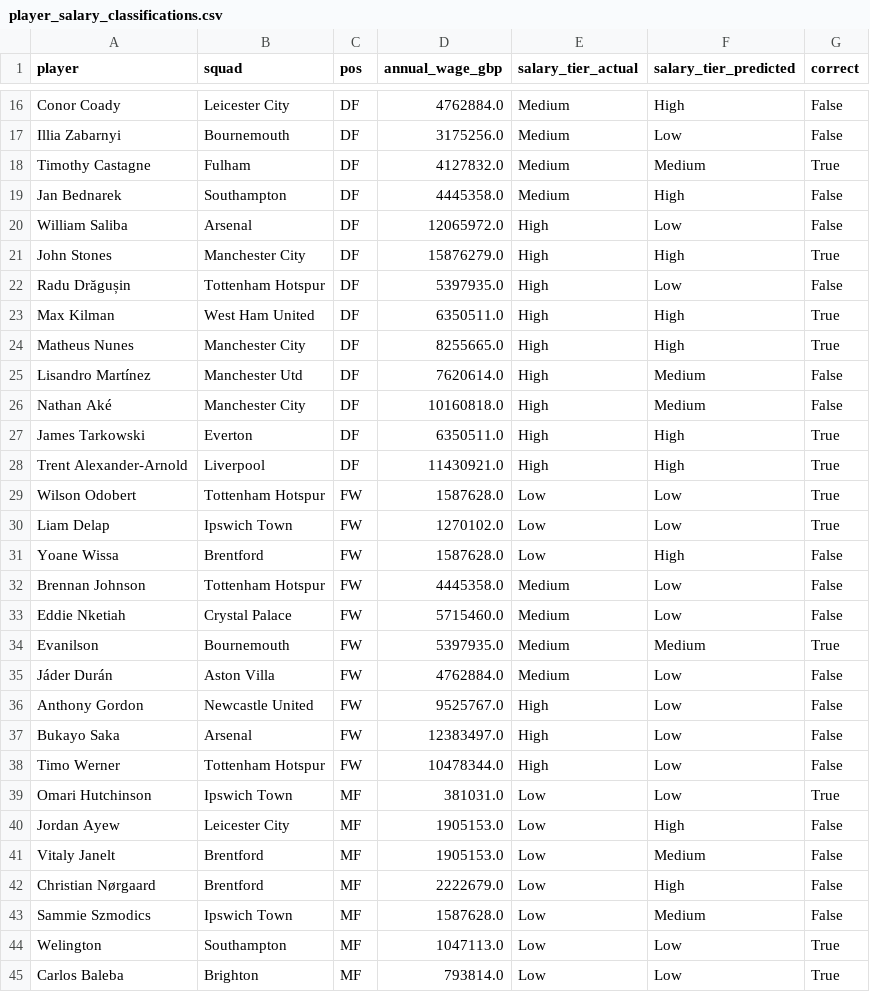
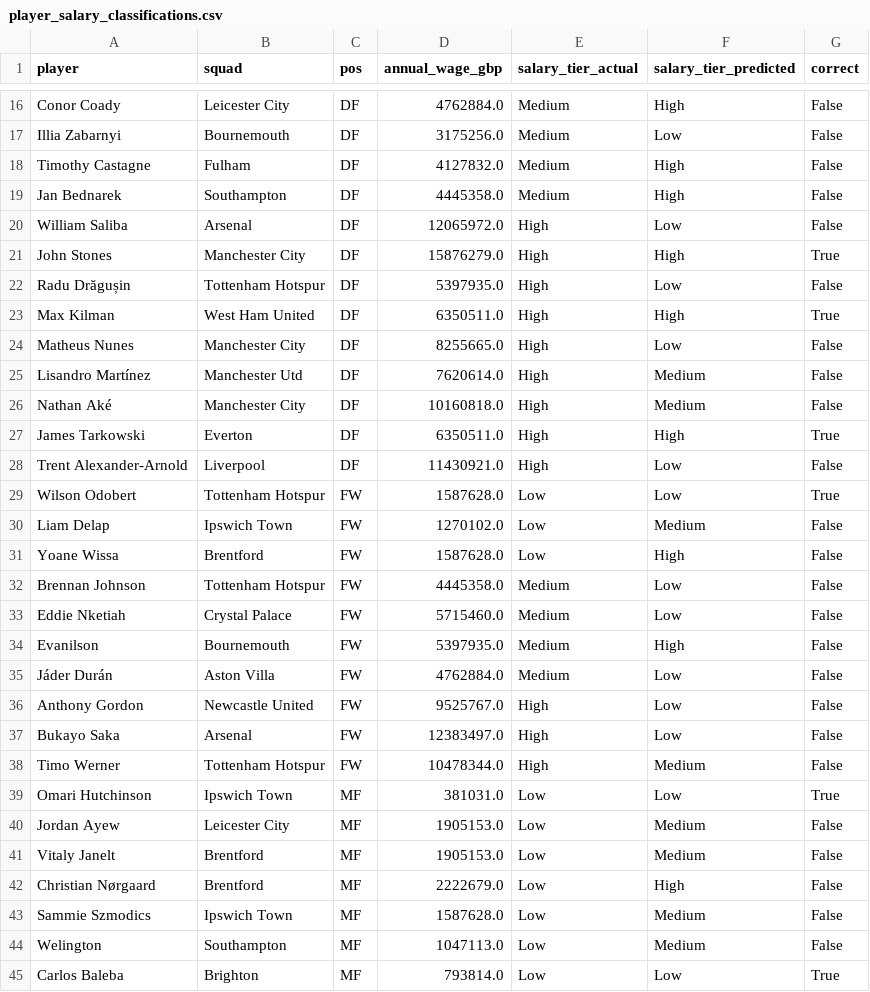
Before and after one commit to collin0613/PremierLeague_ML_Salary_Prediction, a CSV file: output/player_salary_classifications.csv, drawn as a sheet; only a part is shown, gaps mark what is left out; the diff covers the shown part only.

Commit message:
Increased the number of features used to predict classification and judge player performance

```diff
--- a/output/player_salary_classifications.csv
+++ b/output/player_salary_classifications.csv
@@ -17,3 +17,3 @@ Conor Coady,Leicester City,DF,4762884.0,Medium,High,False
 Illia Zabarnyi,Bournemouth,DF,3175256.0,Medium,Low,False
-Timothy Castagne,Fulham,DF,4127832.0,Medium,Medium,True
+Timothy Castagne,Fulham,DF,4127832.0,Medium,High,False
 Jan Bednarek,Southampton,DF,4445358.0,Medium,High,False
@@ -23,3 +23,3 @@ Radu Drăgușin,Tottenham Hotspur,DF,5397935.0,High,Low,False
 Max Kilman,West Ham United,DF,6350511.0,High,High,True
-Matheus Nunes,Manchester City,DF,8255665.0,High,High,True
+Matheus Nunes,Manchester City,DF,8255665.0,High,Low,False
 Lisandro Martínez,Manchester Utd,DF,7620614.0,High,Medium,False
@@ -27,5 +27,5 @@ Nathan Aké,Manchester City,DF,10160818.0,High,Medium,False
 James Tarkowski,Everton,DF,6350511.0,High,High,True
-Trent Alexander-Arnold,Liverpool,DF,11430921.0,High,High,True
+Trent Alexander-Arnold,Liverpool,DF,11430921.0,High,Low,False
 Wilson Odobert,Tottenham Hotspur,FW,1587628.0,Low,Low,True
-Liam Delap,Ipswich Town,FW,1270102.0,Low,Low,True
+Liam Delap,Ipswich Town,FW,1270102.0,Low,Medium,False
 Yoane Wissa,Brentford,FW,1587628.0,Low,High,False
@@ -33,3 +33,3 @@ Brennan Johnson,Tottenham Hotspur,FW,4445358.0,Medium,Low,False
 Eddie Nketiah,Crystal Palace,FW,5715460.0,Medium,Low,False
-Evanilson,Bournemouth,FW,5397935.0,Medium,Medium,True
+Evanilson,Bournemouth,FW,5397935.0,Medium,High,False
 Jáder Durán,Aston Villa,FW,4762884.0,Medium,Low,False
@@ -37,5 +37,5 @@ Anthony Gordon,Newcastle United,FW,9525767.0,High,Low,False
 Bukayo Saka,Arsenal,FW,12383497.0,High,Low,False
-Timo Werner,Tottenham Hotspur,FW,10478344.0,High,Low,False
+Timo Werner,Tottenham Hotspur,FW,10478344.0,High,Medium,False
 Omari Hutchinson,Ipswich Town,MF,381031.0,Low,Low,True
-Jordan Ayew,Leicester City,MF,1905153.0,Low,High,False
+Jordan Ayew,Leicester City,MF,1905153.0,Low,Medium,False
 Vitaly Janelt,Brentford,MF,1905153.0,Low,Medium,False
@@ -43,3 +43,3 @@ Christian Nørgaard,Brentford,MF,2222679.0,Low,High,False
 Sammie Szmodics,Ipswich Town,MF,1587628.0,Low,Medium,False
-Welington,Southampton,MF,1047113.0,Low,Low,True
+Welington,Southampton,MF,1047113.0,Low,Medium,False
 Carlos Baleba,Brighton,MF,793814.0,Low,Low,True
```
Also changed, not shown: 14 edited cells elsewhere in this file, 1 other file.
